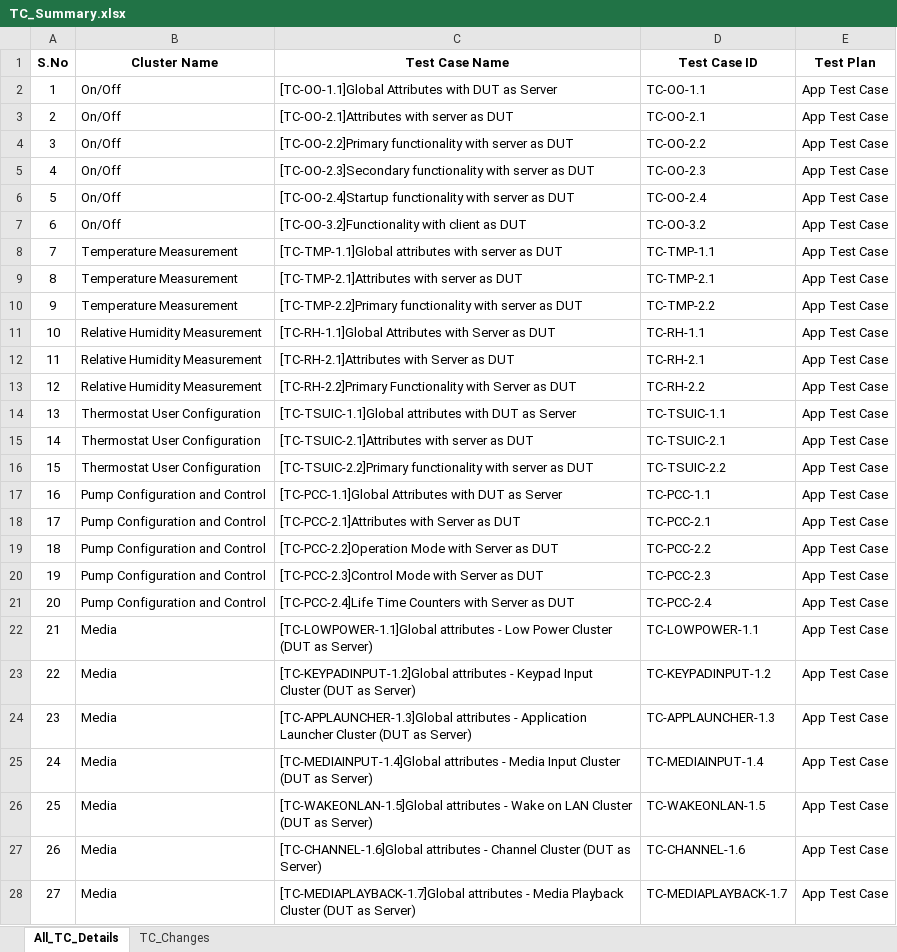
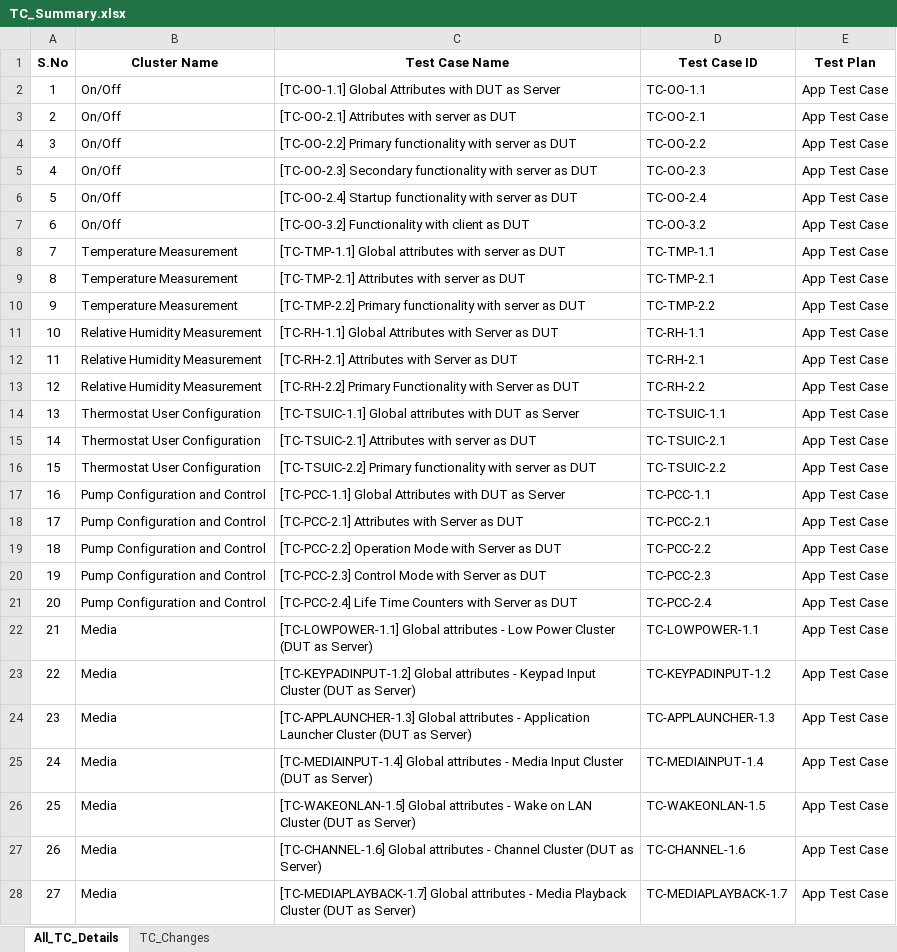
Before and after one commit to Survensa/chip_qa_support, an Excel workbook: Docs/TC_Summary.xlsx, sheet All_TC_Details, drawn as a sheet; only a part is shown; values as stored, in another font and other column widths than the file's, no borders; the diff covers the shown part only; the diff names each change by its address in the sheet, - before the commit and + after, or states it on an @@ line.

Commit message:
Update TC_Summary files

```diff
--- a/Docs/TC_Summary.xlsx (sheet All_TC_Details)
+++ b/Docs/TC_Summary.xlsx (sheet All_TC_Details)
-C2 (Test Case Name): [TC-OO-1.1]Global Attributes with…
+C2 (Test Case Name): [TC-OO-1.1] Global Attributes with…
-C3 (Test Case Name): [TC-OO-2.1]Attributes with server as DUT
+C3 (Test Case Name): [TC-OO-2.1] Attributes with server as DUT
-C4 (Test Case Name): [TC-OO-2.2]Primary functionality with…
+C4 (Test Case Name): [TC-OO-2.2] Primary functionality with…
-C5 (Test Case Name): [TC-OO-2.3]Secondary functionality with…
+C5 (Test Case Name): [TC-OO-2.3] Secondary functionality with…
-C6 (Test Case Name): [TC-OO-2.4]Startup functionality with…
+C6 (Test Case Name): [TC-OO-2.4] Startup functionality with…
-C7 (Test Case Name): [TC-OO-3.2]Functionality with client as DUT
+C7 (Test Case Name): [TC-OO-3.2] Functionality with client as DUT
-C8 (Test Case Name): [TC-TMP-1.1]Global attributes with…
+C8 (Test Case Name): [TC-TMP-1.1] Global attributes with…
-C9 (Test Case Name): [TC-TMP-2.1]Attributes with server as DUT
+C9 (Test Case Name): [TC-TMP-2.1] Attributes with server as DUT
-C10 (Test Case Name): [TC-TMP-2.2]Primary functionality with…
+C10 (Test Case Name): [TC-TMP-2.2] Primary functionality with…
-C11 (Test Case Name): [TC-RH-1.1]Global Attributes with…
+C11 (Test Case Name): [TC-RH-1.1] Global Attributes with…
-C12 (Test Case Name): [TC-RH-2.1]Attributes with Server as DUT
+C12 (Test Case Name): [TC-RH-2.1] Attributes with Server as DUT
-C13 (Test Case Name): [TC-RH-2.2]Primary Functionality with…
+C13 (Test Case Name): [TC-RH-2.2] Primary Functionality with…
-C14 (Test Case Name): [TC-TSUIC-1.1]Global attributes with…
+C14 (Test Case Name): [TC-TSUIC-1.1] Global attributes with…
-C15 (Test Case Name): [TC-TSUIC-2.1]Attributes with server as DUT
+C15 (Test Case Name): [TC-TSUIC-2.1] Attributes with server as DUT
-C16 (Test Case Name): [TC-TSUIC-2.2]Primary functionality with…
+C16 (Test Case Name): [TC-TSUIC-2.2] Primary functionality with…
-C17 (Test Case Name): [TC-PCC-1.1]Global Attributes with…
+C17 (Test Case Name): [TC-PCC-1.1] Global Attributes with…
-C18 (Test Case Name): [TC-PCC-2.1]Attributes with Server as DUT
+C18 (Test Case Name): [TC-PCC-2.1] Attributes with Server as DUT
-C19 (Test Case Name): [TC-PCC-2.2]Operation Mode with…
+C19 (Test Case Name): [TC-PCC-2.2] Operation Mode with…
-C20 (Test Case Name): [TC-PCC-2.3]Control Mode with Server as DUT
+C20 (Test Case Name): [TC-PCC-2.3] Control Mode with Server as DUT
-C21 (Test Case Name): [TC-PCC-2.4]Life Time Counters…
+C21 (Test Case Name): [TC-PCC-2.4] Life Time Counters…
-C22 (Test Case Name): [TC-LOWPOWER-1.1]Global attributes -…
+C22 (Test Case Name): [TC-LOWPOWER-1.1] Global attributes -…
-C23 (Test Case Name): [TC-KEYPADINPUT-1.2]Global attributes -…
+C23 (Test Case Name): [TC-KEYPADINPUT-1.2] Global attributes -…
-C24 (Test Case Name): [TC-APPLAUNCHER-1.3]Global attributes -…
+C24 (Test Case Name): [TC-APPLAUNCHER-1.3] Global attributes -…
-C25 (Test Case Name): [TC-MEDIAINPUT-1.4]Global attributes -…
+C25 (Test Case Name): [TC-MEDIAINPUT-1.4] Global attributes -…
-C26 (Test Case Name): [TC-WAKEONLAN-1.5]Global attributes -…
+C26 (Test Case Name): [TC-WAKEONLAN-1.5] Global attributes -…
-C27 (Test Case Name): [TC-CHANNEL-1.6]Global attributes -…
+C27 (Test Case Name): [TC-CHANNEL-1.6] Global attributes -…
-C28 (Test Case Name): [TC-MEDIAPLAYBACK-1.7]Global attributes -…
+C28 (Test Case Name): [TC-MEDIAPLAYBACK-1.7] Global attributes -…
```
Also changed, not shown: 576 edited cells elsewhere in this sheet, sheet TC_Changes, 1 other file.
